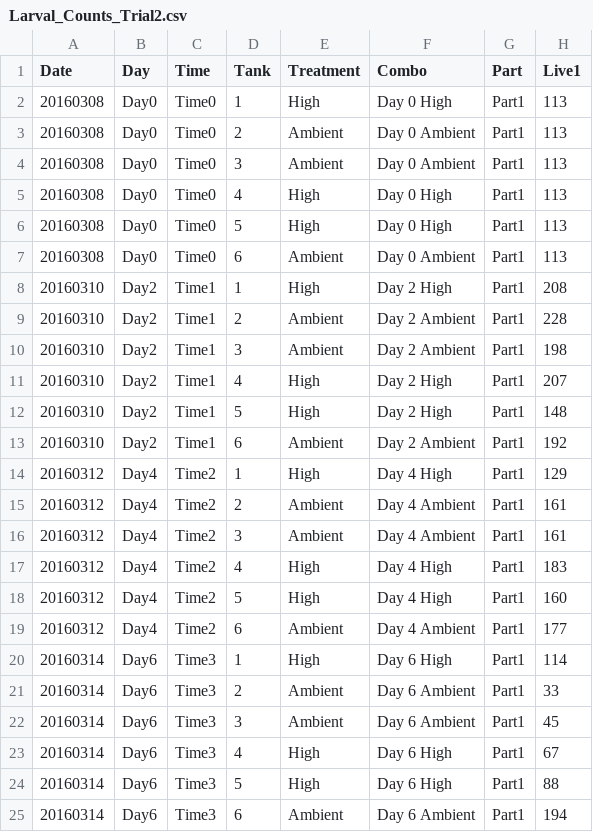
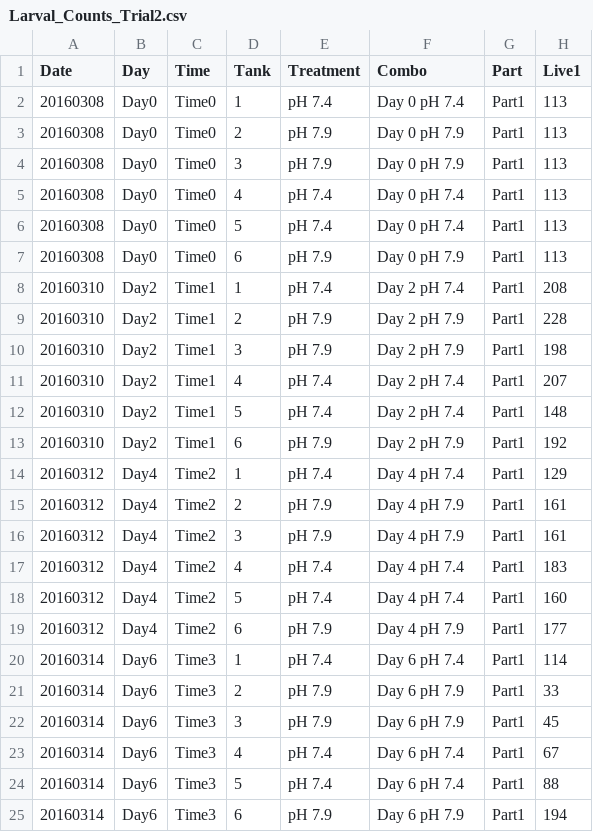
Before and after one commit to kubu4/project_larval_geoduck_OA, a CSV file: RAnalysis/Data/Larval_Counts_Trial2.csv, drawn as a sheet; only a part is shown; the diff covers the shown part only; the diff names each change by its address in the sheet, - before the commit and + after, or states it on an @@ line.

```diff
--- a/RAnalysis/Data/Larval_Counts_Trial2.csv
+++ b/RAnalysis/Data/Larval_Counts_Trial2.csv
-E2 (Treatment): High
+E2 (Treatment): pH 7.4
-F2 (Combo): Day 0 High
+F2 (Combo): Day 0 pH 7.4
-E3:E4 (Treatment): Ambient
+E3:E4 (Treatment): pH 7.9
-F3:F4 (Combo): Day 0 Ambient
+F3:F4 (Combo): Day 0 pH 7.9
-E5:E6 (Treatment): High
+E5:E6 (Treatment): pH 7.4
-F5:F6 (Combo): Day 0 High
+F5:F6 (Combo): Day 0 pH 7.4
-E7 (Treatment): Ambient
+E7 (Treatment): pH 7.9
-F7 (Combo): Day 0 Ambient
+F7 (Combo): Day 0 pH 7.9
-E8 (Treatment): High
+E8 (Treatment): pH 7.4
-F8 (Combo): Day 2 High
+F8 (Combo): Day 2 pH 7.4
-E9:E10 (Treatment): Ambient
+E9:E10 (Treatment): pH 7.9
-F9:F10 (Combo): Day 2 Ambient
+F9:F10 (Combo): Day 2 pH 7.9
-E11:E12 (Treatment): High
+E11:E12 (Treatment): pH 7.4
-F11:F12 (Combo): Day 2 High
+F11:F12 (Combo): Day 2 pH 7.4
-E13 (Treatment): Ambient
+E13 (Treatment): pH 7.9
-F13 (Combo): Day 2 Ambient
+F13 (Combo): Day 2 pH 7.9
-E14 (Treatment): High
+E14 (Treatment): pH 7.4
-F14 (Combo): Day 4 High
+F14 (Combo): Day 4 pH 7.4
-E15:E16 (Treatment): Ambient
+E15:E16 (Treatment): pH 7.9
-F15:F16 (Combo): Day 4 Ambient
+F15:F16 (Combo): Day 4 pH 7.9
-E17:E18 (Treatment): High
+E17:E18 (Treatment): pH 7.4
-F17:F18 (Combo): Day 4 High
+F17:F18 (Combo): Day 4 pH 7.4
-E19 (Treatment): Ambient
+E19 (Treatment): pH 7.9
-F19 (Combo): Day 4 Ambient
+F19 (Combo): Day 4 pH 7.9
-E20 (Treatment): High
+E20 (Treatment): pH 7.4
-F20 (Combo): Day 6 High
+F20 (Combo): Day 6 pH 7.4
-E21:E22 (Treatment): Ambient
+E21:E22 (Treatment): pH 7.9
-F21:F22 (Combo): Day 6 Ambient
+F21:F22 (Combo): Day 6 pH 7.9
-E23:E24 (Treatment): High
+E23:E24 (Treatment): pH 7.4
-F23:F24 (Combo): Day 6 High
+F23:F24 (Combo): Day 6 pH 7.4
-E25 (Treatment): Ambient
+E25 (Treatment): pH 7.9
-F25 (Combo): Day 6 Ambient
+F25 (Combo): Day 6 pH 7.9
```
Also changed, not shown: 24 edited cells elsewhere in this file, RAnalysis/Data/Larval_Sample.Info.csv, RAnalysis/Output/Seawater_chemistry_table_Output_Trial2.csv, 4 other files.
